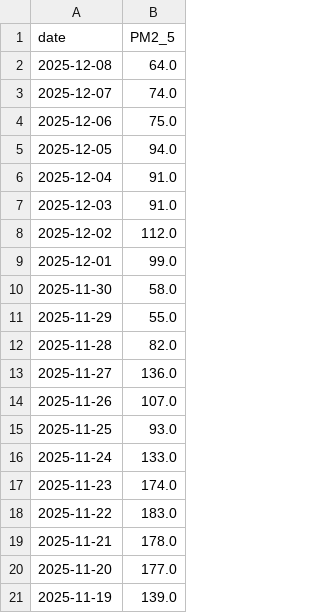
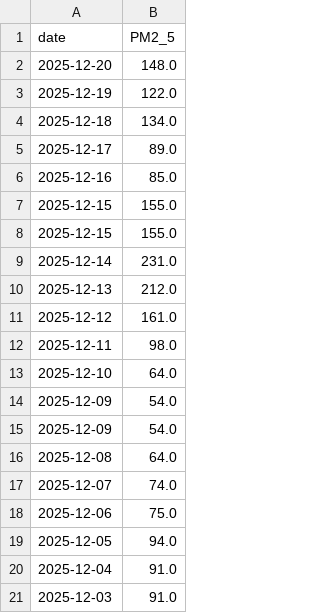
Before and after one commit to namannparashar/delhi-aqi-forecasting, a CSV file: data/air_quality_current.csv, drawn as a sheet; only a part is shown; the shorter side is filled out with more unchanged rows; the diff covers the shown part only; the diff names each change by its address in the sheet, - before the commit and + after, or states it on an @@ line.

```diff
--- a/data/air_quality_current.csv
+++ b/data/air_quality_current.csv
+row 2: 2025-12-20 | 148.0
+row 3: 2025-12-19 | 122.0
+row 4: 2025-12-18 | 134.0
+row 5: 2025-12-17 | 89.0
+row 6: 2025-12-16 | 85.0
+row 7: 2025-12-15 | 155.0
+row 8: 2025-12-15 | 155.0
+row 9: 2025-12-14 | 231.0
+row 10: 2025-12-13 | 212.0
+row 11: 2025-12-12 | 161.0
+row 12: 2025-12-11 | 98.0
+row 13: 2025-12-10 | 64.0
+row 14: 2025-12-09 | 54.0
+row 15: 2025-12-09 | 54.0
```
Also changed, not shown: 14 removed rows elsewhere in this file, data/air_quality_latest.csv, models/X_future.csv, 4 other files.
